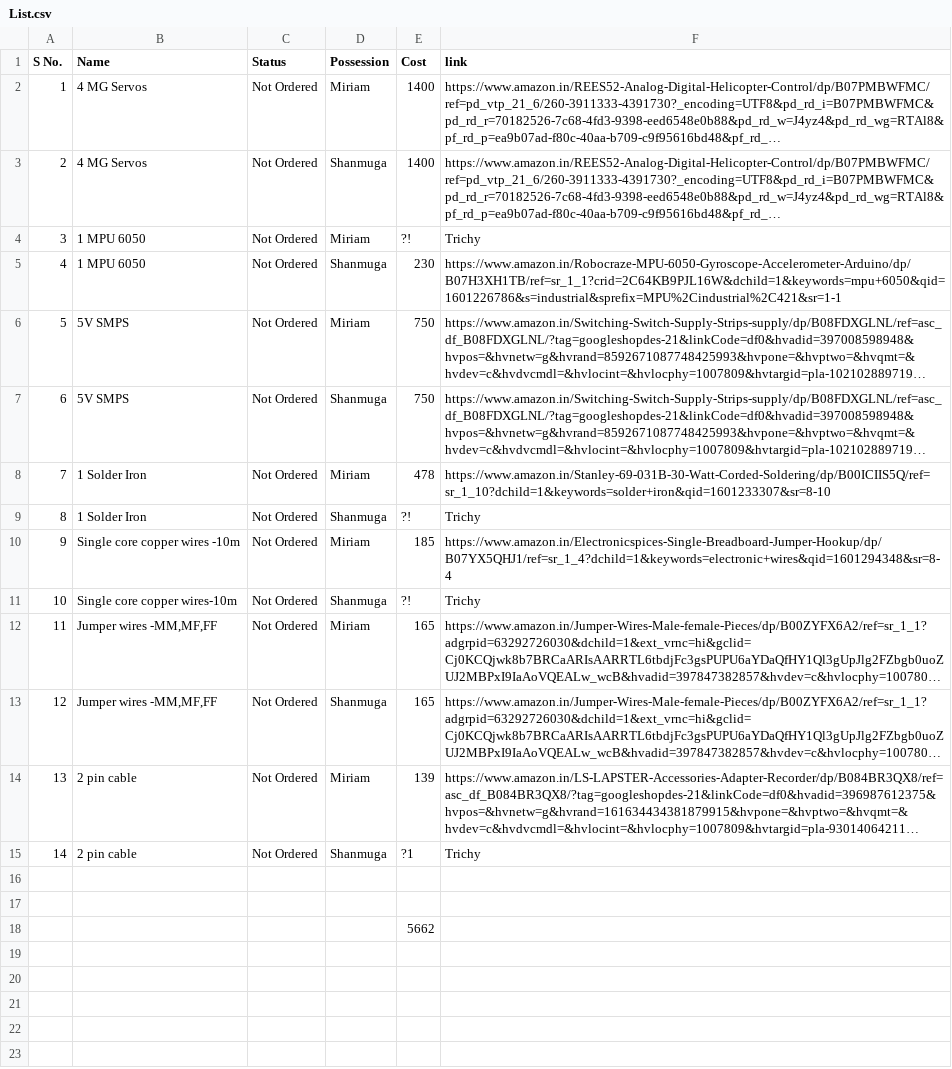
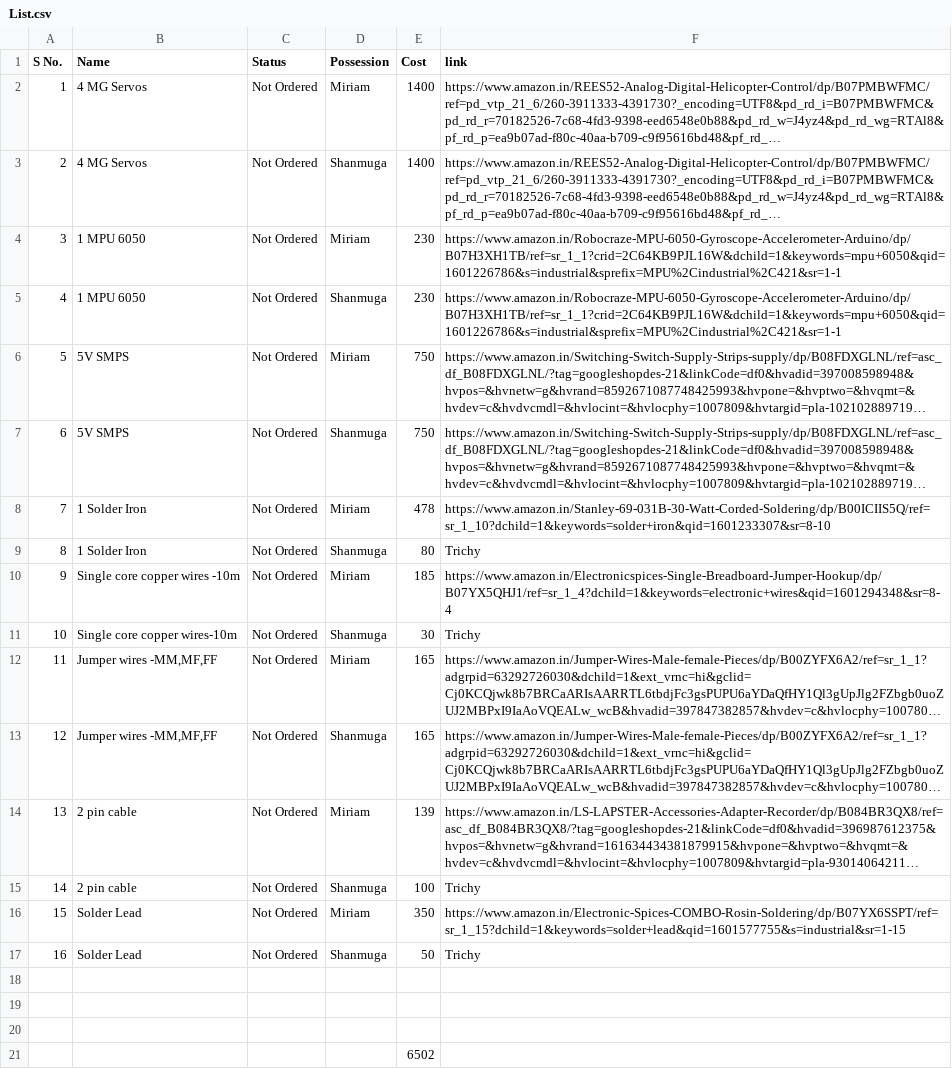
Before and after one commit to spider-tronix/UHUGV, a CSV file: Components/List.csv, drawn as a sheet; long unchanged cells end in …; addresses are those after the commit; the diff names each change by its address in the sheet, - before the commit and + after, or states it on an @@ line.

Commit message:
Components list updated

```diff
--- a/Components/List.csv
+++ b/Components/List.csv
-E4 (Cost): ?!
+E4 (Cost): 230
-F4 (link): Trichy
+F4 (link): https://www.amazon.in/Robocraze-MPU-6050-Gyroscope-Accelerometer-Arduino/dp/B07H3XH1TB/ref=sr_1_1?crid=2C64KB9PJL16W&dchild=1&keywords=mpu+6050&qid=1601226786&s=industrial&sprefix=MPU%2Cindustrial%2C421&sr=1-1
-E9 (Cost): ?!
+E9 (Cost): 80
-E11 (Cost): ?!
+E11 (Cost): 30
-E15 (Cost): ?1
+E15 (Cost): 100
+row 16: 15 | Solder Lead | Not Ordered | Miriam | 350 | https://www.amazon.in/Electronic-Spices-COMBO-Rosin-Soldering/dp/B07YX6SSPT/ref=sr_1_15?dchild=1&keywords=solder+lead&qid=1601577755&s=industrial&sr=1-15
+row 17: 16 | Solder Lead | Not Ordered | Shanmuga | 50 | Trichy
+row 20: (empty)
-E21 (Cost): 5662
+E21 (Cost): 6502
```
